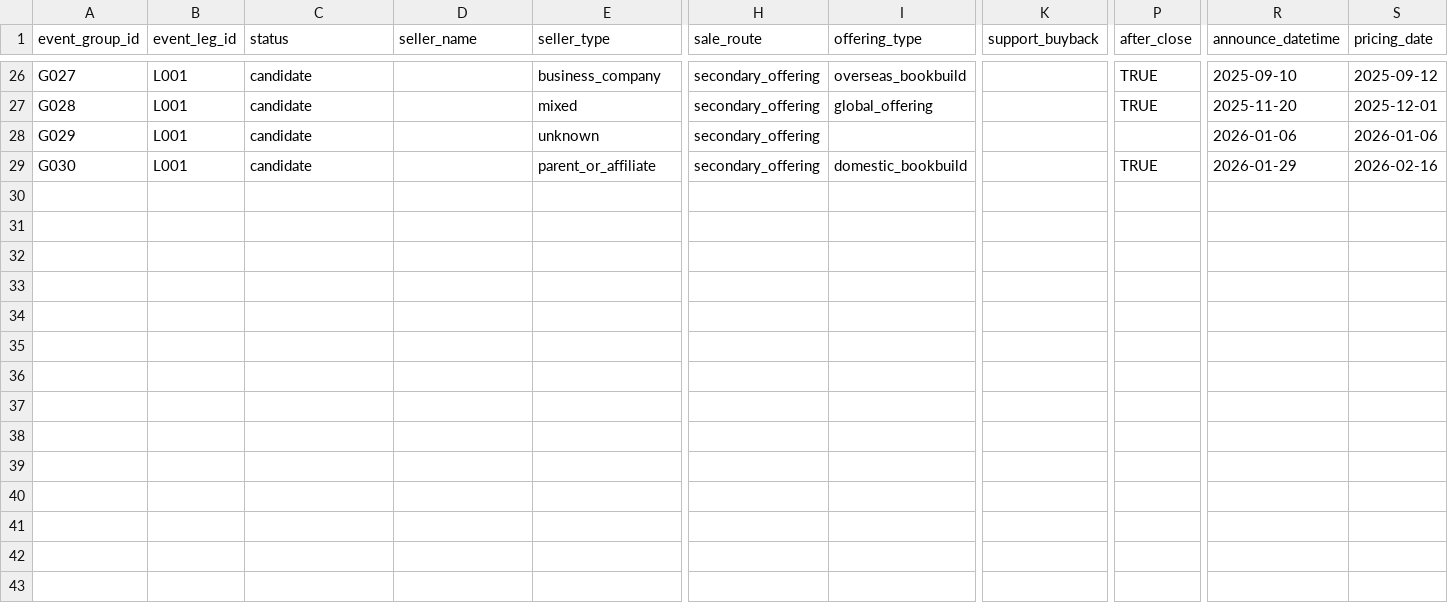
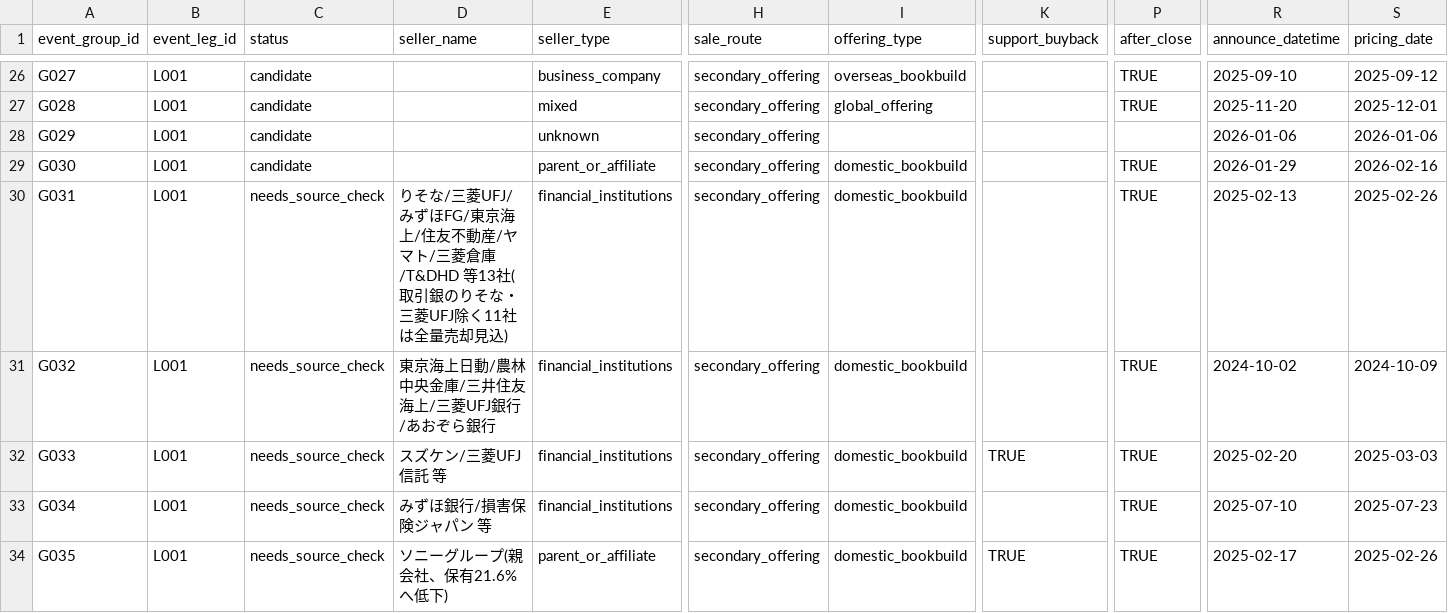
Before and after one commit to yuitokyouni/financial-abm-lab, a CSV file: unwind-tape/data/parsed/tape/legs.csv, drawn as a sheet; only a part is shown, gaps mark what is left out; rows hold the shown columns only; the diff names each change by its address in the sheet, - before the commit and + after, or states it on an @@ line.

```diff
--- a/unwind-tape/data/parsed/tape/legs.csv
+++ b/unwind-tape/data/parsed/tape/legs.csv
+row 30: G031 | L001 | needs_source_check | りそな/三菱UFJ/みずほFG/東京海上/住友不動産/ヤマト/三菱倉庫/T&DHD 等13社(取引銀のりそな・三菱UFJ除く11社は全量売却見込) | financial_institutions | secondary_offering | domestic_bookbuild |  | TRUE | 2025-02-13 | 2025-02-26
+row 31: G032 | L001 | needs_source_check | 東京海上日動/農林中央金庫/三井住友海上/三菱UFJ銀行/あおぞら銀行 | financial_institutions | secondary_offering | domestic_bookbuild |  | TRUE | 2024-10-02 | 2024-10-09
+row 32: G033 | L001 | needs_source_check | スズケン/三菱UFJ信託 等 | financial_institutions | secondary_offering | domestic_bookbuild | TRUE | TRUE | 2025-02-20 | 2025-03-03
+row 33: G034 | L001 | needs_source_check | みずほ銀行/損害保険ジャパン 等 | financial_institutions | secondary_offering | domestic_bookbuild |  | TRUE | 2025-07-10 | 2025-07-23
+row 34: G035 | L001 | needs_source_check | ソニーグループ(親会社、保有21.6%へ低下) | parent_or_affiliate | secondary_offering | domestic_bookbuild | TRUE | TRUE | 2025-02-17 | 2025-02-26
```
Also changed, not shown: unwind-tape/data/parsed/tape/groups.csv, 2 other files.
